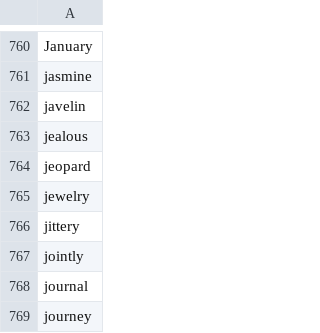
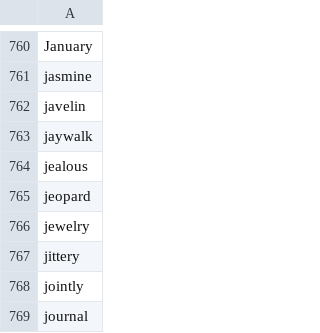
Before and after one commit to yhnnd/wordlab, a CSV file: Files/lang/en/english7.csv, drawn as a sheet; only a part is shown, gaps mark what is left out; the shorter side is filled out with more unchanged rows.

```diff
--- a/Files/lang/en/english7.csv
+++ b/Files/lang/en/english7.csv
@@ -762,2 +762,3 @@ jasmine
 javelin
+jaywalk
 jealous
```
Also changed, not shown: Files/lang/ch/chinese5.csv, Files/lang/ch/chinese7.csv, 2 other files.
